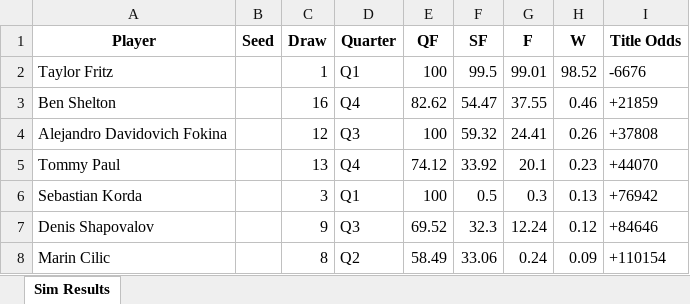
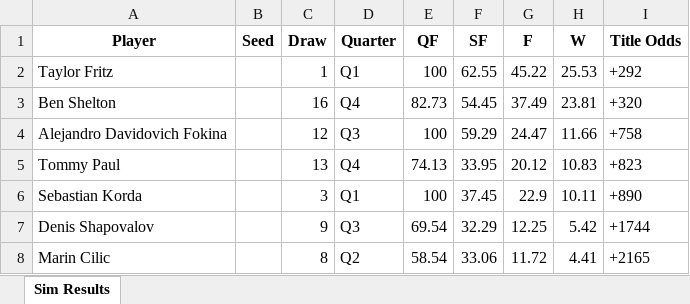
Before and after one commit to TennisForecast/tennisforecast.net, an Excel workbook: sim-output/dallas-2026_results.xlsx, sheet Sim Results, drawn as a sheet; only a part is shown; values as stored, in another font and other column widths than the file's, no borders; the diff covers the shown part only; the diff names each change by its address in the sheet, - before the commit and + after, or states it on an @@ line.

```diff
--- a/sim-output/dallas-2026_results.xlsx (sheet Sim Results)
+++ b/sim-output/dallas-2026_results.xlsx (sheet Sim Results)
-F2 (SF): 99.5
+F2 (SF): 62.55
-G2 (F): 99.01
+G2 (F): 45.22
-H2 (W): 98.52
+H2 (W): 25.53
-I2 (Title Odds): -6676
+I2 (Title Odds): +292
-E3 (QF): 82.62
+E3 (QF): 82.73
-F3 (SF): 54.47
+F3 (SF): 54.45
-G3 (F): 37.55
+G3 (F): 37.49
-H3 (W): 0.46
+H3 (W): 23.81
-I3 (Title Odds): +21859
+I3 (Title Odds): +320
-F4 (SF): 59.32
+F4 (SF): 59.29
-G4 (F): 24.41
+G4 (F): 24.47
-H4 (W): 0.26
+H4 (W): 11.66
-I4 (Title Odds): +37808
+I4 (Title Odds): +758
-E5 (QF): 74.12
+E5 (QF): 74.13
-F5 (SF): 33.92
+F5 (SF): 33.95
-G5 (F): 20.1
+G5 (F): 20.12
-H5 (W): 0.23
+H5 (W): 10.83
-I5 (Title Odds): +44070
+I5 (Title Odds): +823
-F6 (SF): 0.5
+F6 (SF): 37.45
-G6 (F): 0.3
+G6 (F): 22.9
-H6 (W): 0.13
+H6 (W): 10.11
-I6 (Title Odds): +76942
+I6 (Title Odds): +890
-E7 (QF): 69.52
+E7 (QF): 69.54
-F7 (SF): 32.3
+F7 (SF): 32.29
-G7 (F): 12.24
+G7 (F): 12.25
-H7 (W): 0.12
+H7 (W): 5.42
-I7 (Title Odds): +84646
+I7 (Title Odds): +1744
-E8 (QF): 58.49
+E8 (QF): 58.54
-G8 (F): 0.24
+G8 (F): 11.72
-H8 (W): 0.09
+H8 (W): 4.41
-I8 (Title Odds): +110154
+I8 (Title Odds): +2165
```
Also changed, not shown: 30 edited cells elsewhere in this sheet, draws/dallas2026.xlsx, 1 other file.
